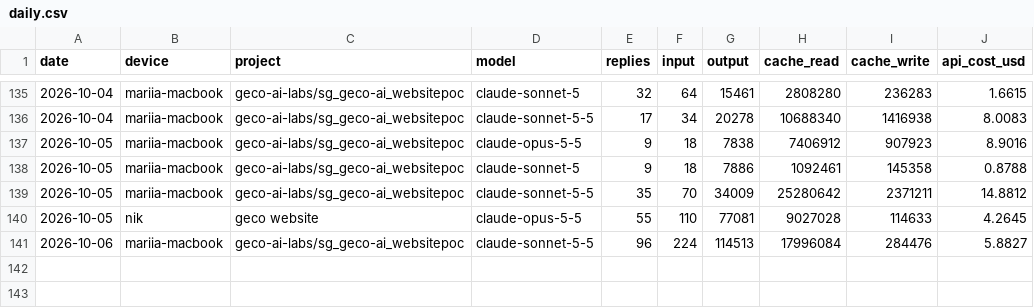
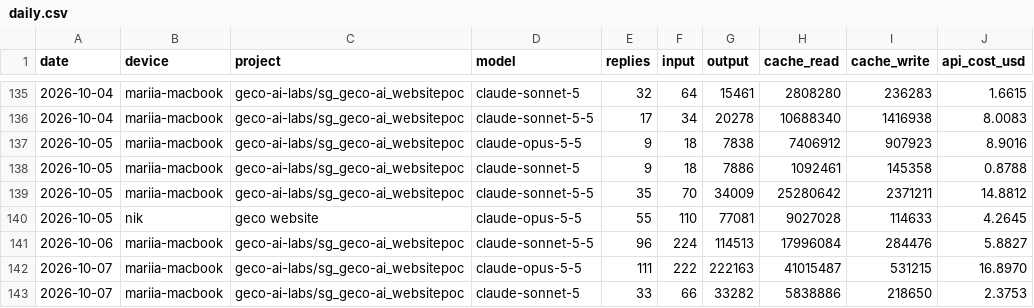
Before and after one commit to mariiaivanovacs/claude-usage, a CSV file: reports/daily.csv, drawn as a sheet; only a part is shown, gaps mark what is left out.

Commit message:
report: 2026-10-07 13:00 (built on mariia-macbook)

```diff
--- a/reports/daily.csv
+++ b/reports/daily.csv
@@ -141 +141,3 @@ date,device,project,model,replies,input,output,cache_read,cache_write,api_cost_u
 2026-10-06,mariia-macbook,geco-ai-labs/sg_geco-ai_websitepoc,claude-sonnet-5-5,96,224,114513,17996084,284476,5.8827
+2026-10-07,mariia-macbook,geco-ai-labs/sg_geco-ai_websitepoc,claude-opus-5-5,111,222,222163,41015487,531215,16.8970
+2026-10-07,mariia-macbook,geco-ai-labs/sg_geco-ai_websitepoc,claude-sonnet-5,33,66,33282,5838886,218650,2.3753
```
Also changed, not shown: 8 other files.
